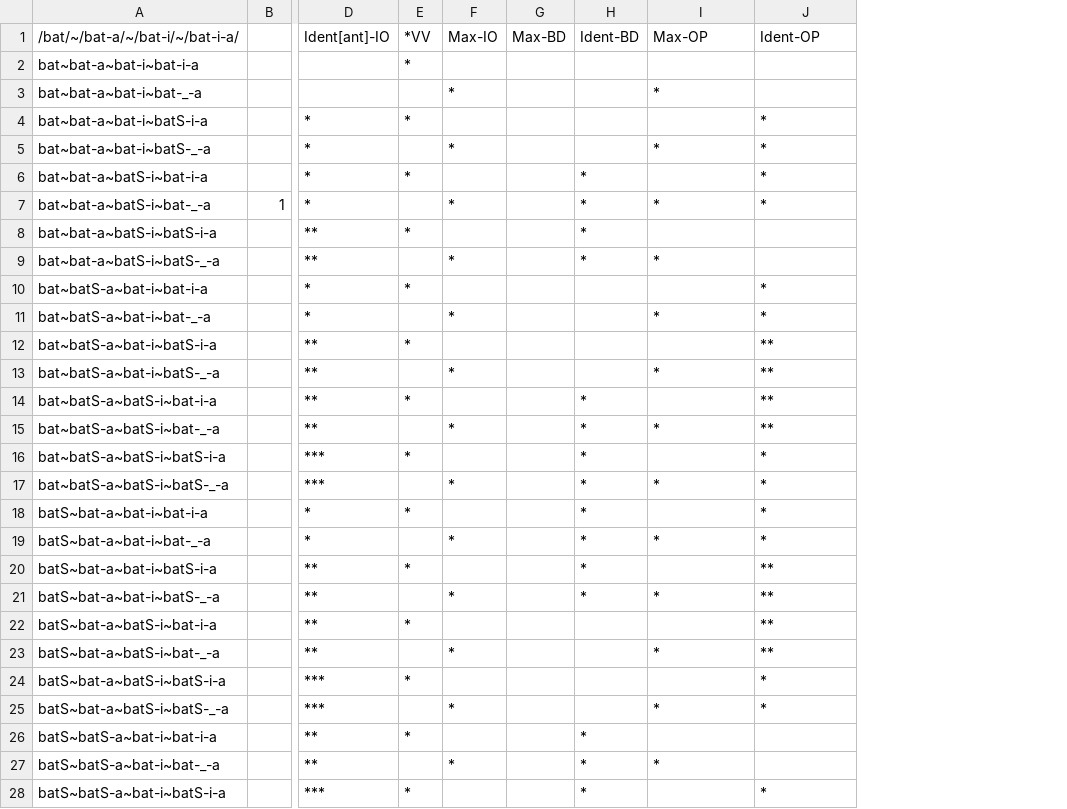
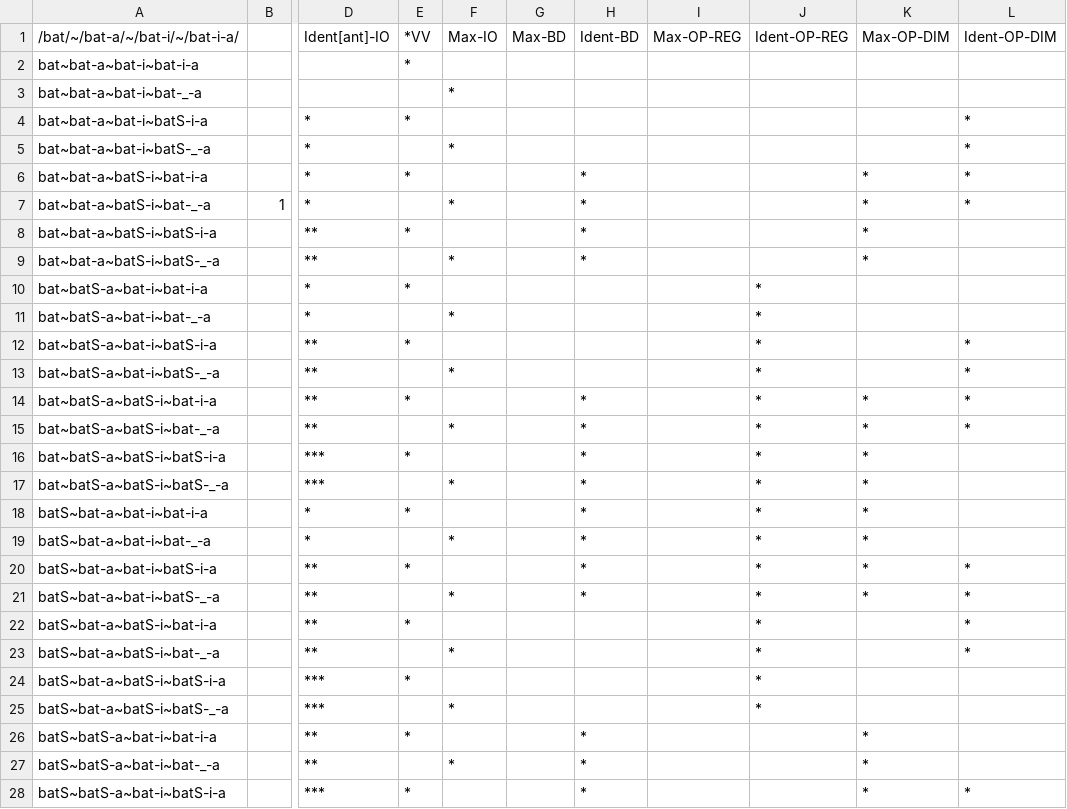
Before and after one commit to mchriscuit/paradigm-uniformity, a CSV file: Prickett-PU-B.csv, drawn as a sheet; only a part is shown, gaps mark what is left out; addresses are those after the commit; the diff covers the shown part only; the diff names each change by its address in the sheet, - before the commit and + after, or states it on an @@ line.

```diff
--- a/Prickett-PU-B.csv
+++ b/Prickett-PU-B.csv
+column I, row 1: Max-OP-REG
+column L, rows 1-28: Ident-OP-DIM |  |  | * | * | * | * |  |  |  |  | * | * | * | * |  |  |  |  | * | * | * | * |  |  |  |  | *
-J1: Max-OP
+J1: Ident-OP-REG
-K1: Ident-OP
+K1: Max-OP-DIM
-J3: *
+J3: (empty)
-K4:K5: *
+K4:K5: (empty)
-J5: *
+J5: (empty)
-J7: *
+J7: (empty)
-K8:K9: (empty)
+K8:K9: *
-J9: *
+J9: (empty)
-J10: (empty)
+J10: *
-K10:K11: *
+K10:K11: (empty)
-J12: (empty)
+J12: *
-K12:K13: **
+K12:K13: (empty)
-J14: (empty)
+J14: *
-K14:K15: **
+K14:K15: *
-J16: (empty)
+J16: *
-J18: (empty)
+J18: *
-J20: (empty)
+J20: *
-K20:K21: **
+K20:K21: *
-J22: (empty)
+J22: *
-K22:K23: **
+K22:K23: (empty)
-J24: (empty)
+J24: *
-K24:K25: *
+K24:K25: (empty)
-K26:K27: (empty)
+K26:K27: *
-J27: *
+J27: (empty)
```
Also changed, not shown: 5 edited cells elsewhere in this file, Prickett-PU-CB.csv.
